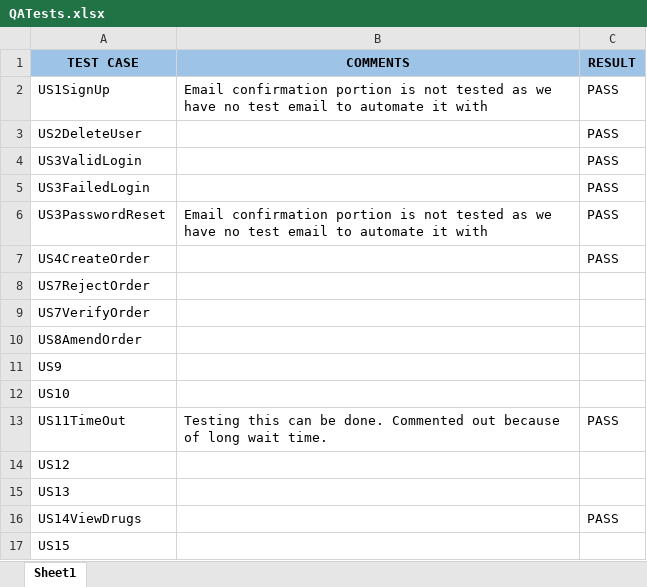
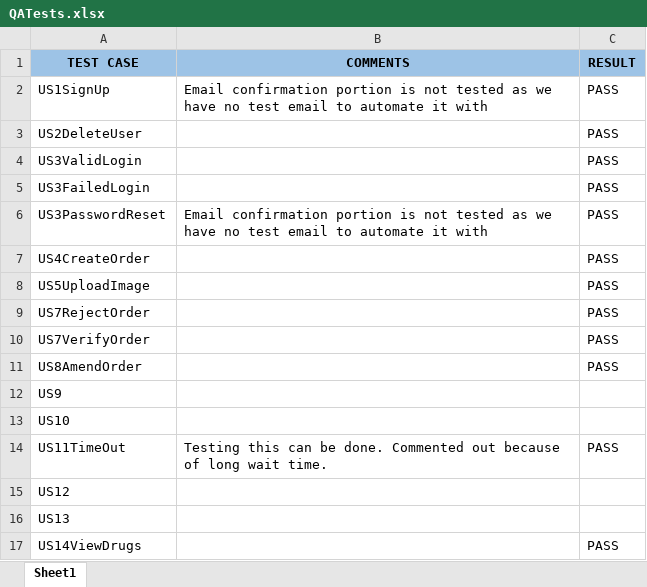
Before and after one commit to Rinlog/Pharmacy-Tech-Capston, an Excel workbook: QA/QATests.xlsx, sheet Sheet1, drawn as a sheet; only a part is shown; the shorter side is filled out with more unchanged rows; values as stored, in another font and other column widths than the file's, no borders; conditional formats not drawn; addresses are those after the commit; the diff names each change by its address in the sheet, - before the commit and + after, or states it on an @@ line.

Commit message:
updated spreadsheet

```diff
--- a/QA/QATests.xlsx (sheet Sheet1)
+++ b/QA/QATests.xlsx (sheet Sheet1)
+row 8: US5UploadImage |  | PASS
-C9:C11 (RESULT): (empty)
+C9:C11 (RESULT): PASS
```
